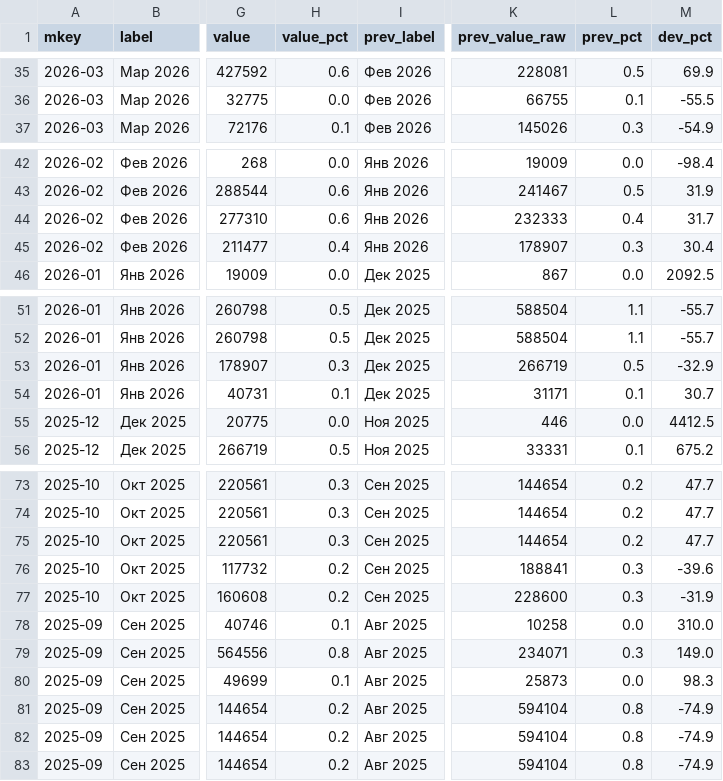
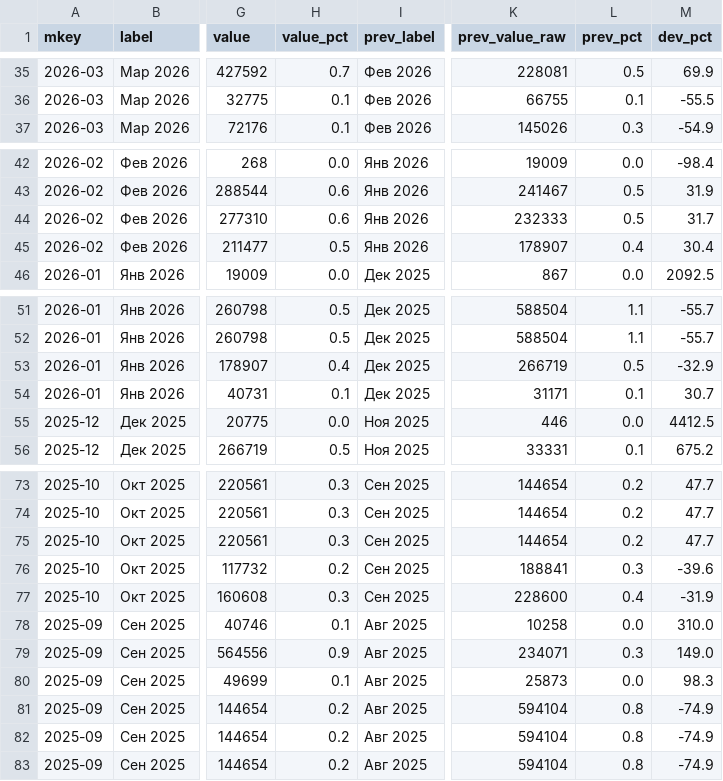
Before and after one commit to s4ir1111-cloud/coffee-dashboard, a CSV file: expense_monitoring_anomalies.csv, drawn as a sheet; only a part is shown, gaps mark what is left out; the diff covers the shown part only; the diff names each change by its address in the sheet, - before the commit and + after, or states it on an @@ line.

```diff
--- a/expense_monitoring_anomalies.csv
+++ b/expense_monitoring_anomalies.csv
-H35 (value_pct): 0.6
+H35 (value_pct): 0.7
-H36 (value_pct): 0.0
+H36 (value_pct): 0.1
-L44 (prev_pct): 0.4
+L44 (prev_pct): 0.5
-H45 (value_pct): 0.4
+H45 (value_pct): 0.5
-L45 (prev_pct): 0.3
+L45 (prev_pct): 0.4
-H53 (value_pct): 0.3
+H53 (value_pct): 0.4
-H77 (value_pct): 0.2
+H77 (value_pct): 0.3
-L77 (prev_pct): 0.3
+L77 (prev_pct): 0.4
-H79 (value_pct): 0.8
+H79 (value_pct): 0.9
```
Also changed, not shown: 42 edited cells elsewhere in this file, expense_monitoring_summary.csv, 3 other files.
